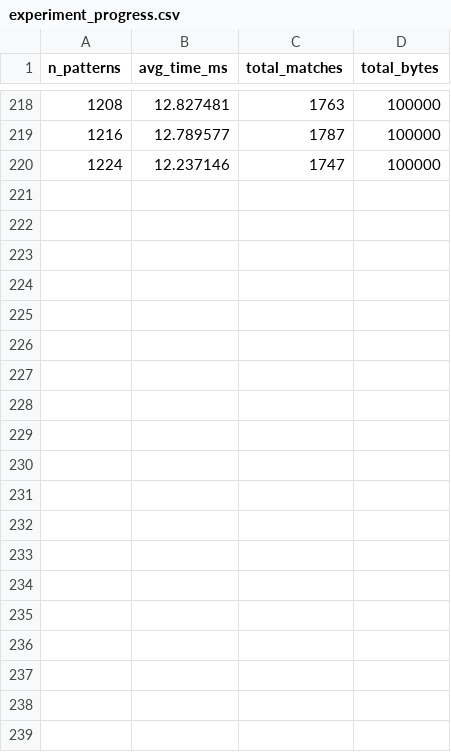
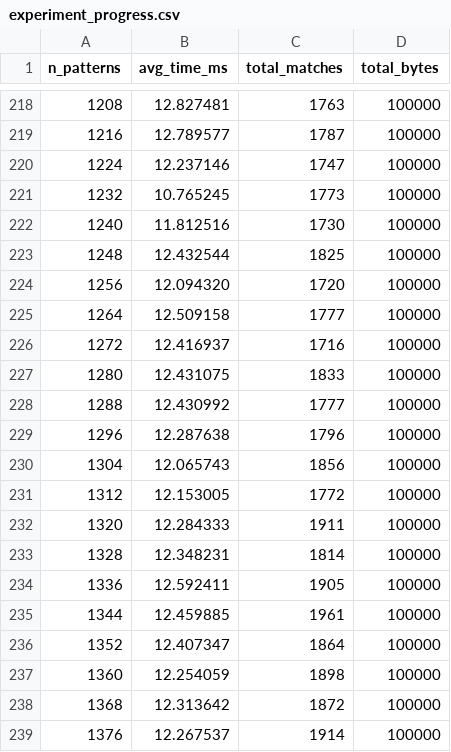
Before and after one commit to mintcd/string-matchers, a CSV file: src/py_fdr/experiments/experiment_progress.csv, drawn as a sheet; only a part is shown, gaps mark what is left out.

```diff
--- a/src/py_fdr/experiments/experiment_progress.csv
+++ b/src/py_fdr/experiments/experiment_progress.csv
@@ -220 +220,20 @@ n_patterns,avg_time_ms,total_matches,total_bytes
 1224,12.237146,1747,100000
+1232,10.765245,1773,100000
+1240,11.812516,1730,100000
+1248,12.432544,1825,100000
+1256,12.094320,1720,100000
+1264,12.509158,1777,100000
+1272,12.416937,1716,100000
+1280,12.431075,1833,100000
+1288,12.430992,1777,100000
+1296,12.287638,1796,100000
+1304,12.065743,1856,100000
+1312,12.153005,1772,100000
+1320,12.284333,1911,100000
+1328,12.348231,1814,100000
+1336,12.592411,1905,100000
+1344,12.459885,1961,100000
+1352,12.407347,1864,100000
+1360,12.254059,1898,100000
+1368,12.313642,1872,100000
+1376,12.267537,1914,100000
```
Also changed, not shown: 18 other files.
